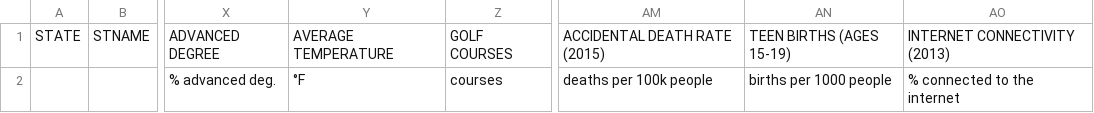
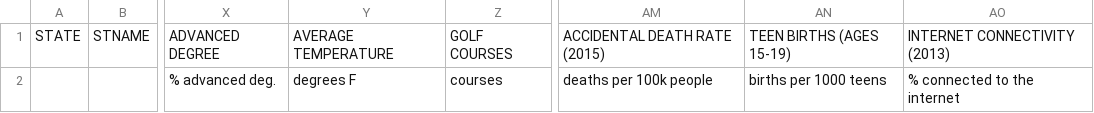
Before and after one commit to sitarharel/dynamic-us-vis, a CSV file: units.csv, drawn as a sheet; only a part is shown, gaps mark what is left out; the diff names each change by its address in the sheet, - before the commit and + after, or states it on an @@ line.

Commit message:
fixed degrees

```diff
--- a/units.csv
+++ b/units.csv
-Y2: °F
+Y2: degrees F
-AN2: births per 1000 people
+AN2: births per 1000 teens
```
